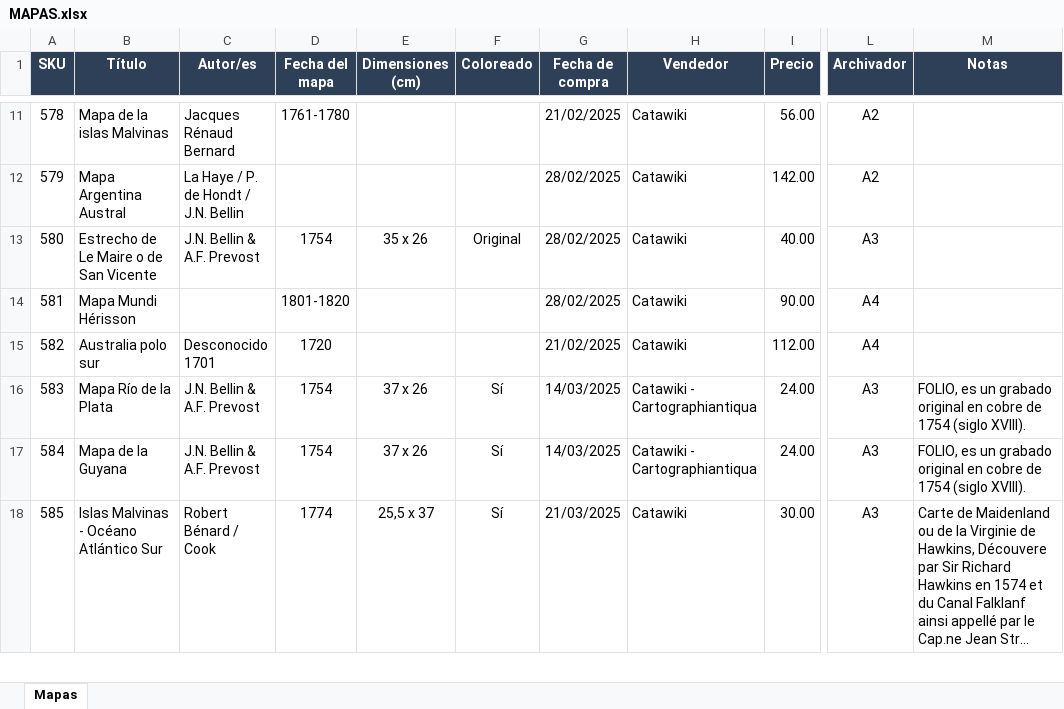
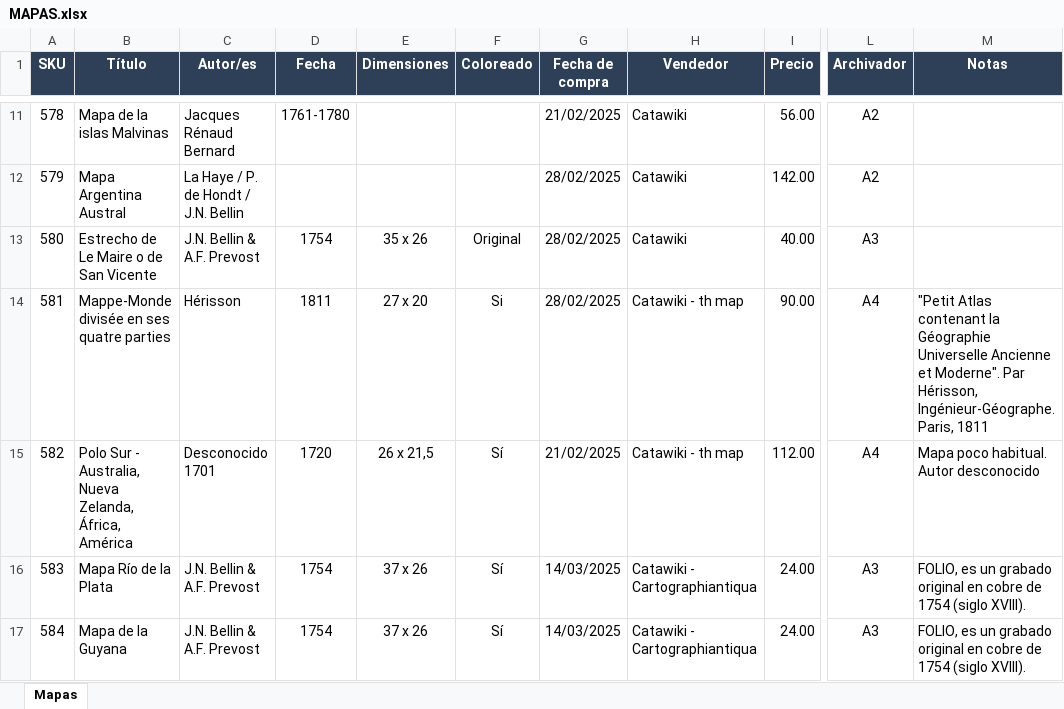
Before and after one commit to coleccionestarifa-alt/coleccion-mapas, an Excel workbook: MAPAS.xlsx, sheet Mapas, drawn as a sheet; only a part is shown, gaps mark what is left out; the shorter side is filled out with more unchanged rows; long unchanged cells end in …; values as stored, in another font and other column widths than the file's, no borders; table styles not drawn; the diff covers the shown part only; the diff names each change by its address in the sheet, - before the commit and + after, or states it on an @@ line.

```diff
--- a/MAPAS.xlsx (sheet Mapas)
+++ b/MAPAS.xlsx (sheet Mapas)
-D1: Fecha del mapa
+D1: Fecha
-E1: Dimensiones (cm)
+E1: Dimensiones
-B14 (Título): Mapa Mundi Hérisson
+B14 (Título): Mappe-Monde divisée en ses quatre parties
-C14 (Autor/es): (empty)
+C14 (Autor/es): Hérisson
-D14 (Fecha): 1801-1820
+D14 (Fecha): 1811
-E14 (Dimensiones): (empty)
+E14 (Dimensiones): 27 x 20
-F14 (Coloreado): (empty)
+F14 (Coloreado): Si
-H14:H15 (Vendedor): Catawiki
+H14:H15 (Vendedor): Catawiki - th map
-M14 (Notas): (empty)
+M14 (Notas): "Petit Atlas contenant la Géographie Universelle Ancienne et Moderne". Par Hérisson, Ingénieur-Géographe. Paris, 1811
-B15 (Título): Australia polo sur
+B15 (Título): Polo Sur - Australia, Nueva Zelanda, África, América
-E15 (Dimensiones): (empty)
+E15 (Dimensiones): 26 x 21,5
-F15 (Coloreado): (empty)
+F15 (Coloreado): Sí
-M15 (Notas): (empty)
+M15 (Notas): Mapa poco habitual. Autor desconocido
```
Also changed, not shown: 33 edited cells elsewhere in this sheet, 53 other files.
